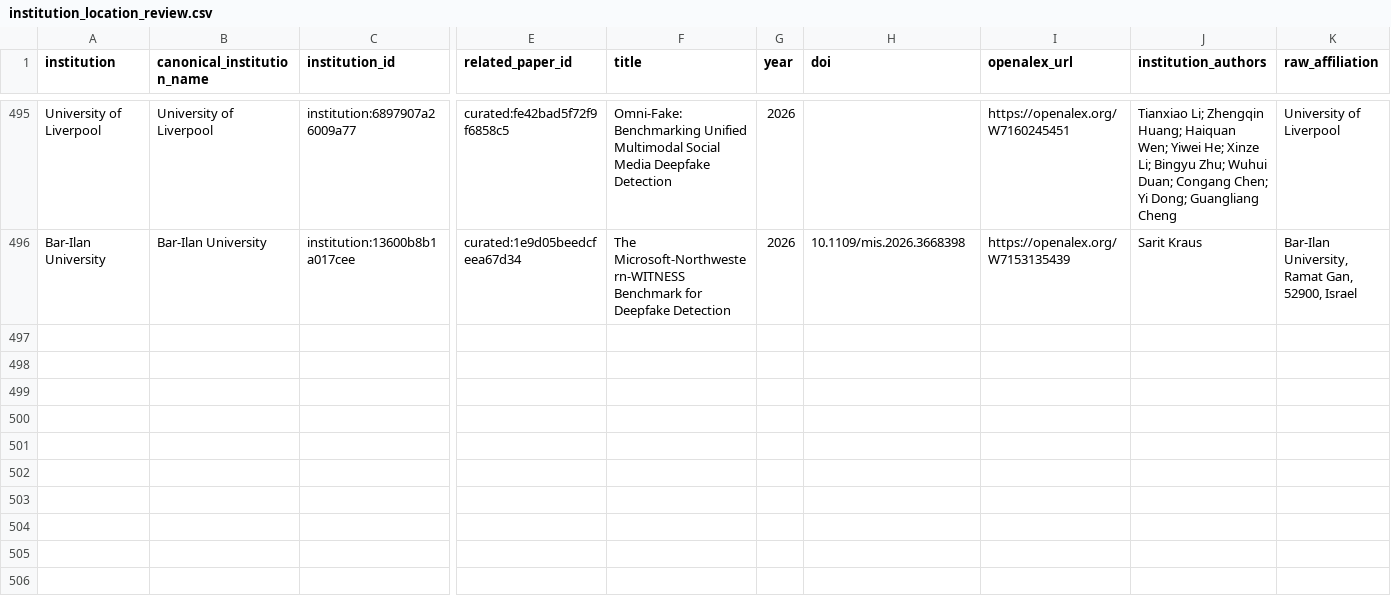
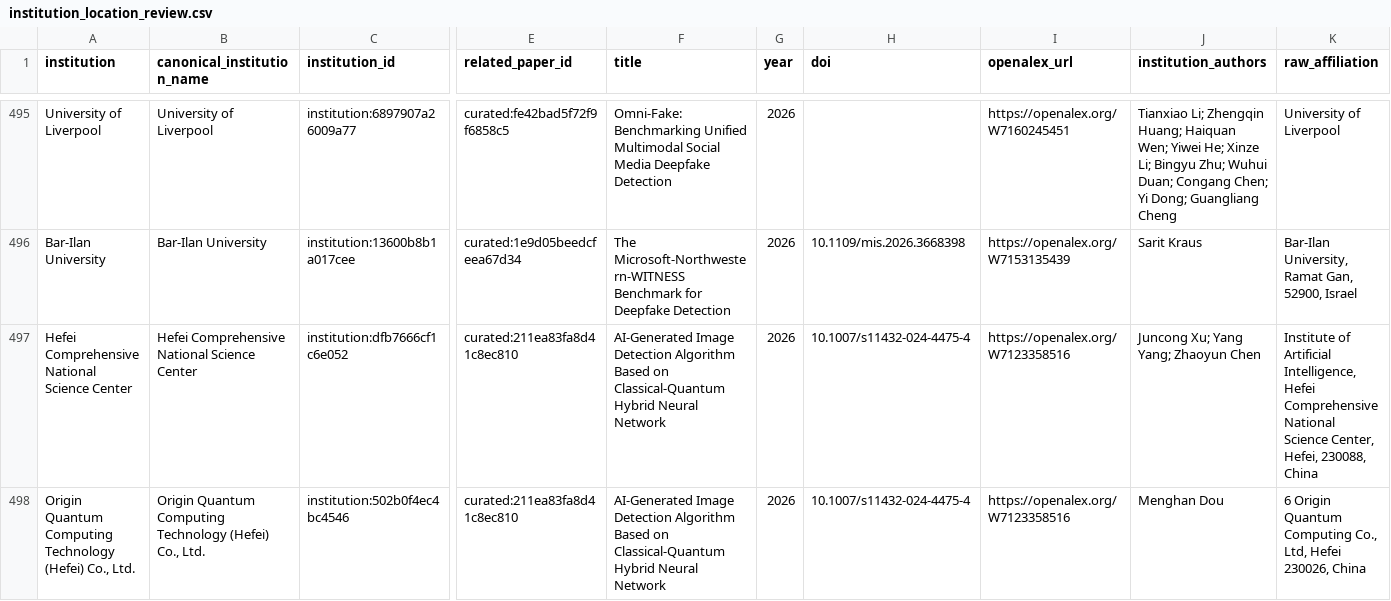
Before and after one commit to meiling-fdu/synthetic-image-research-map, a CSV file: data/curated/institution_location_review.csv, drawn as a sheet; only a part is shown, gaps mark what is left out; rows hold the shown columns only; the diff covers the shown part only; the diff names each change by its address in the sheet, - before the commit and + after, or states it on an @@ line.

```diff
--- a/data/curated/institution_location_review.csv
+++ b/data/curated/institution_location_review.csv
+row 497: Hefei Comprehensive National Science Center | Hefei Comprehensive National Science Center | institution:dfb7666cf1c6e052 | curated:211ea83fa8d41c8ec810 | AI-Generated Image Detection Algorithm Based on Classical-Quantum Hybrid Neural Network | 2026 | 10.1007/s11432-024-4475-4 | https://openalex.org/W7123358516 | Juncong Xu; Yang Yang; Zhaoyun Chen | Institute of Artificial Intelligence, Hefei Comprehensive National Science Center, Hefei, 230088, China
+row 498: Origin Quantum Computing Technology (Hefei) Co., Ltd. | Origin Quantum Computing Technology (Hefei) Co., Ltd. | institution:502b0f4ec4bc4546 | curated:211ea83fa8d41c8ec810 | AI-Generated Image Detection Algorithm Based on Classical-Quantum Hybrid Neural Network | 2026 | 10.1007/s11432-024-4475-4 | https://openalex.org/W7123358516 | Menghan Dou | 6 Origin Quantum Computing Co., Ltd, Hefei 230026, China
```
Also changed, not shown: 1 added row elsewhere in this file, data/curated/author_institution_mappings.csv, data/curated/institution_audit_log.csv, 12 other files.
